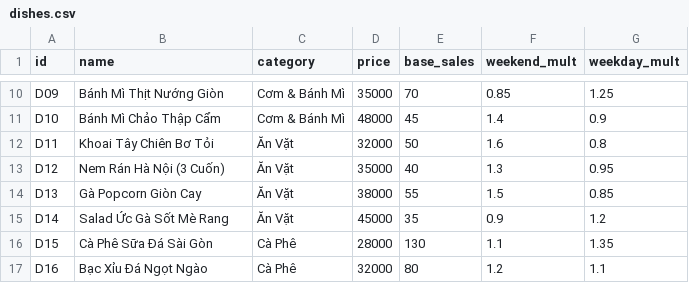
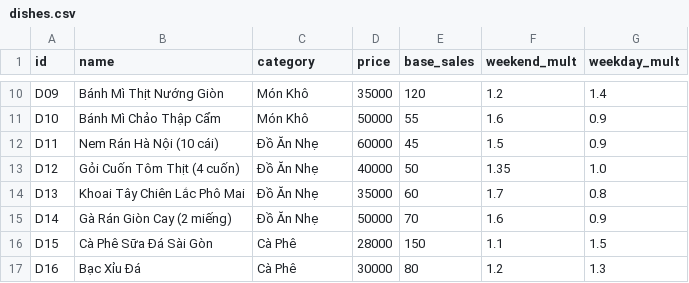
Before and after one commit to scarlett1712/foodflow-ai, a CSV file: data/dishes.csv, drawn as a sheet; only a part is shown, gaps mark what is left out; the diff covers the shown part only; the diff names each change by its address in the sheet, - before the commit and + after, or states it on an @@ line.

```diff
--- a/data/dishes.csv
+++ b/data/dishes.csv
-C10:C11 (category): Cơm & Bánh Mì
+C10:C11 (category): Món Khô
-E10 (base_sales): 70
+E10 (base_sales): 120
-F10 (weekend_mult): 0.85
+F10 (weekend_mult): 1.2
-G10 (weekday_mult): 1.25
+G10 (weekday_mult): 1.4
-D11 (price): 48000
+D11 (price): 50000
-E11 (base_sales): 45
+E11 (base_sales): 55
-F11 (weekend_mult): 1.4
+F11 (weekend_mult): 1.6
-B12 (name): Khoai Tây Chiên Bơ Tỏi
+B12 (name): Nem Rán Hà Nội (10 cái)
-C12:C15 (category): Ăn Vặt
+C12:C15 (category): Đồ Ăn Nhẹ
-D12 (price): 32000
+D12 (price): 60000
-E12 (base_sales): 50
+E12 (base_sales): 45
-F12 (weekend_mult): 1.6
+F12 (weekend_mult): 1.5
-G12 (weekday_mult): 0.8
+G12 (weekday_mult): 0.9
-B13 (name): Nem Rán Hà Nội (3 Cuốn)
+B13 (name): Gỏi Cuốn Tôm Thịt (4 cuốn)
-D13 (price): 35000
+D13 (price): 40000
-E13 (base_sales): 40
+E13 (base_sales): 50
-F13 (weekend_mult): 1.3
+F13 (weekend_mult): 1.35
-G13 (weekday_mult): 0.95
+G13 (weekday_mult): 1.0
-B14 (name): Gà Popcorn Giòn Cay
+B14 (name): Khoai Tây Chiên Lắc Phô Mai
-D14 (price): 38000
+D14 (price): 35000
-E14 (base_sales): 55
+E14 (base_sales): 60
-F14 (weekend_mult): 1.5
+F14 (weekend_mult): 1.7
-G14 (weekday_mult): 0.85
+G14 (weekday_mult): 0.8
-B15 (name): Salad Ức Gà Sốt Mè Rang
+B15 (name): Gà Rán Giòn Cay (2 miếng)
-D15 (price): 45000
+D15 (price): 50000
-E15 (base_sales): 35
+E15 (base_sales): 70
-F15 (weekend_mult): 0.9
+F15 (weekend_mult): 1.6
-G15 (weekday_mult): 1.2
+G15 (weekday_mult): 0.9
-E16 (base_sales): 130
+E16 (base_sales): 150
-G16 (weekday_mult): 1.35
+G16 (weekday_mult): 1.5
-B17 (name): Bạc Xỉu Đá Ngọt Ngào
+B17 (name): Bạc Xỉu Đá
-D17 (price): 32000
+D17 (price): 30000
-G17 (weekday_mult): 1.1
+G17 (weekday_mult): 1.3
```
Also changed, not shown: 54 edited cells elsewhere in this file, data/branches.csv, data/calendar.csv, 28 other files.
